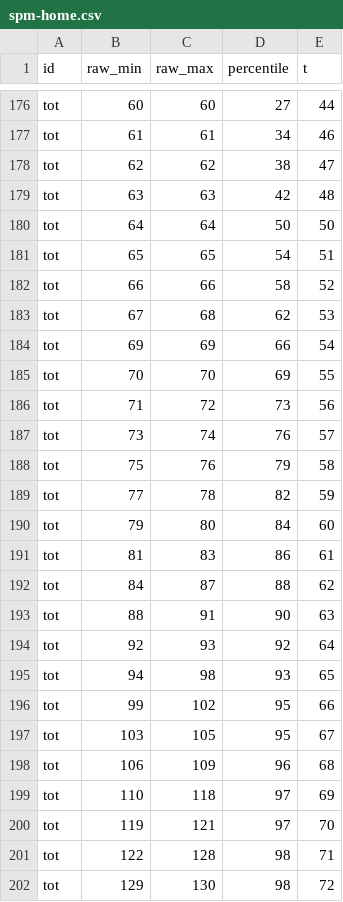
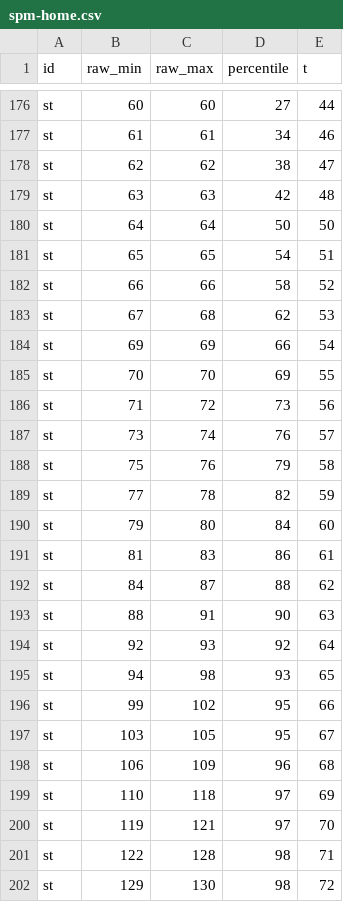
Before and after one commit to brunoroque06/plays, a CSV file: reportus/data/spm-home.csv, drawn as a sheet; only a part is shown, gaps mark what is left out; the diff covers the shown part only; the diff names each change by its address in the sheet, - before the commit and + after, or states it on an @@ line.

```diff
--- a/reportus/data/spm-home.csv
+++ b/reportus/data/spm-home.csv
-A176:A202 (id): tot
+A176:A202 (id): st
```
Also changed, not shown: 34 edited cells elsewhere in this file, reportus/data/spm-classroom.csv, 3 other files.
